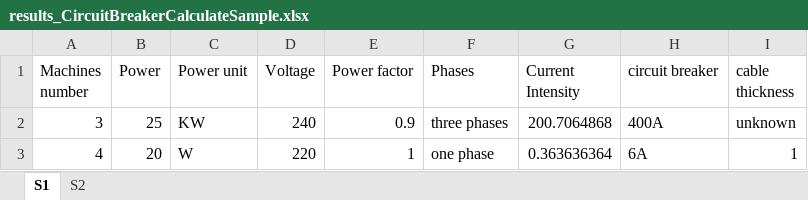
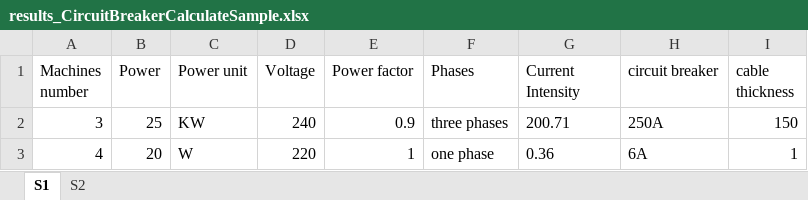
Before and after one commit to ahmedmedhat-se/WattWizards, an Excel workbook: public/result_files/results_CircuitBreakerCalculateSample.xlsx, sheet S1, drawn as a sheet; values as stored, in another font and other column widths than the file's, no borders; the diff names each change by its address in the sheet, - before the commit and + after, or states it on an @@ line.

```diff
--- a/public/result_files/results_CircuitBreakerCalculateSample.xlsx (sheet S1)
+++ b/public/result_files/results_CircuitBreakerCalculateSample.xlsx (sheet S1)
-G2 (Current Intensity): 200.7064868
+G2 (Current Intensity): 200.71
-H2 (circuit breaker): 400A
+H2 (circuit breaker): 250A
-I2 (cable thickness): unknown
+I2 (cable thickness): 150
-G3 (Current Intensity): 0.363636364
+G3 (Current Intensity): 0.36
```
Also changed, not shown: 2 other files.
